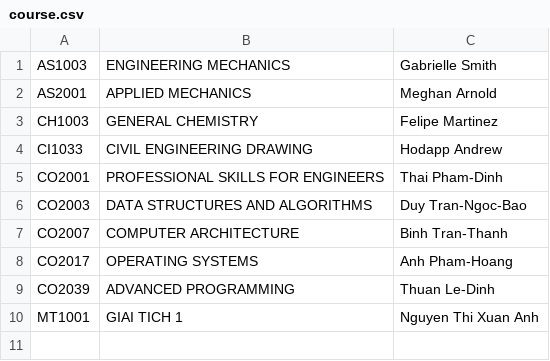
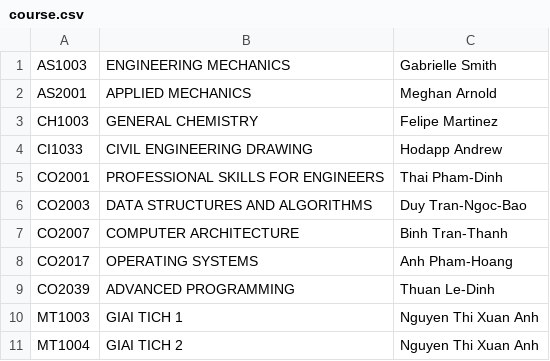
Before and after one commit to mtriSE/Student-Management-System, a CSV file: course.csv, drawn as a sheet.

```diff
--- a/course.csv
+++ b/course.csv
@@ -9,2 +9,3 @@ CO2017,OPERATING SYSTEMS, Anh Pham-Hoang
 CO2039,ADVANCED PROGRAMMING,Thuan Le-Dinh
-MT1001,GIAI TICH 1,Nguyen Thi Xuan Anh
+MT1003,GIAI TICH 1,Nguyen Thi Xuan Anh
+MT1004,GIAI TICH 2,Nguyen Thi Xuan Anh
```
Also changed, not shown: grading.csv, student.csv, 10 other files.
